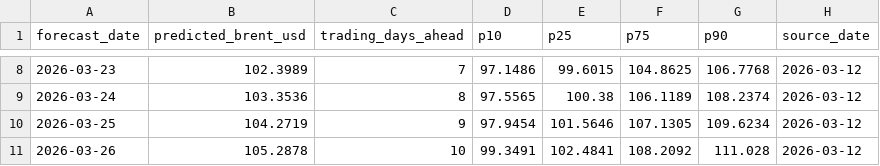
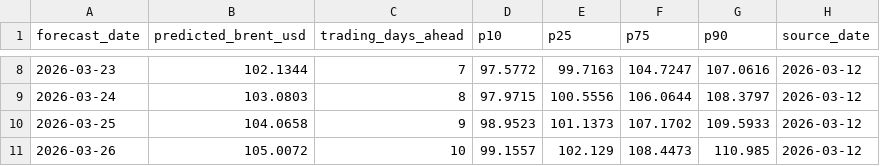
Before and after one commit to DiscM/DatabaseProject, a CSV file: model_artifacts/forward_forecast.csv, drawn as a sheet; only a part is shown, gaps mark what is left out; the diff covers the shown part only.

```diff
--- a/model_artifacts/forward_forecast.csv
+++ b/model_artifacts/forward_forecast.csv
@@ -8,4 +8,4 @@ forecast_date,predicted_brent_usd,trading_days_ahead,p10,p25,p75,p90,source_date
-2026-03-23,102.3989,7,97.1486,99.6015,104.8625,106.7768,2026-03-12
-2026-03-24,103.3536,8,97.5565,100.38,106.1189,108.2374,2026-03-12
-2026-03-25,104.2719,9,97.9454,101.5646,107.1305,109.6234,2026-03-12
-2026-03-26,105.2878,10,99.3491,102.4841,108.2092,111.028,2026-03-12
+2026-03-23,102.1344,7,97.5772,99.7163,104.7247,107.0616,2026-03-12
+2026-03-24,103.0803,8,97.9715,100.5556,106.0644,108.3797,2026-03-12
+2026-03-25,104.0658,9,98.9523,101.1373,107.1702,109.5933,2026-03-12
+2026-03-26,105.0072,10,99.1557,102.129,108.4473,110.985,2026-03-12
```
Also changed, not shown: 30 edited cells elsewhere in this file, 5 other files.
